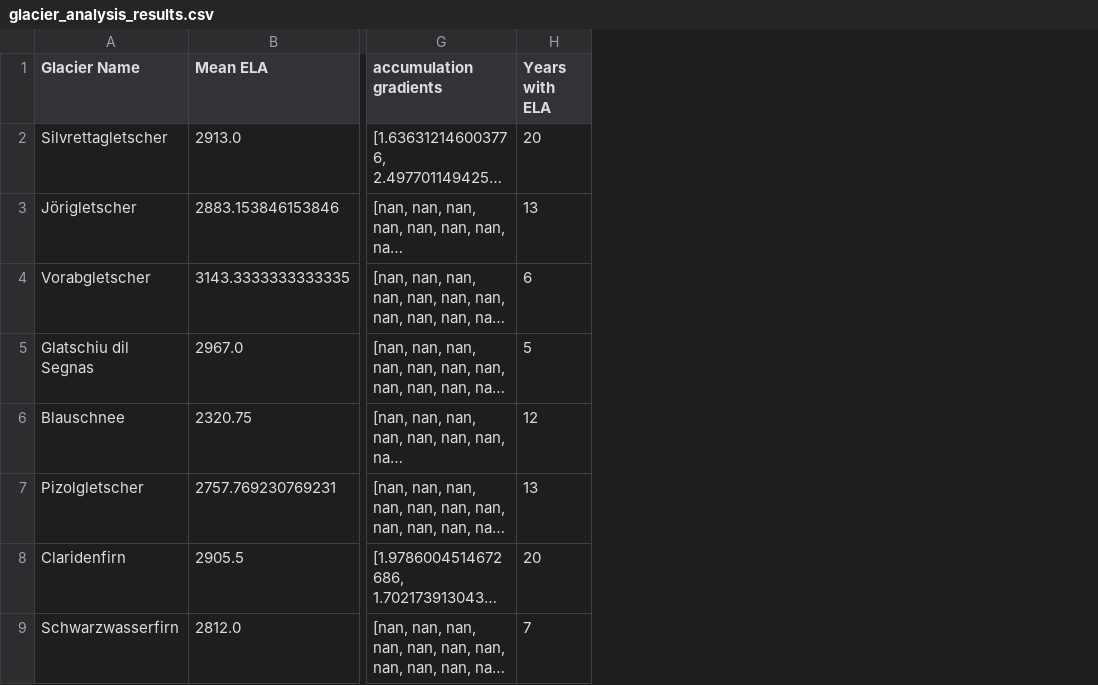
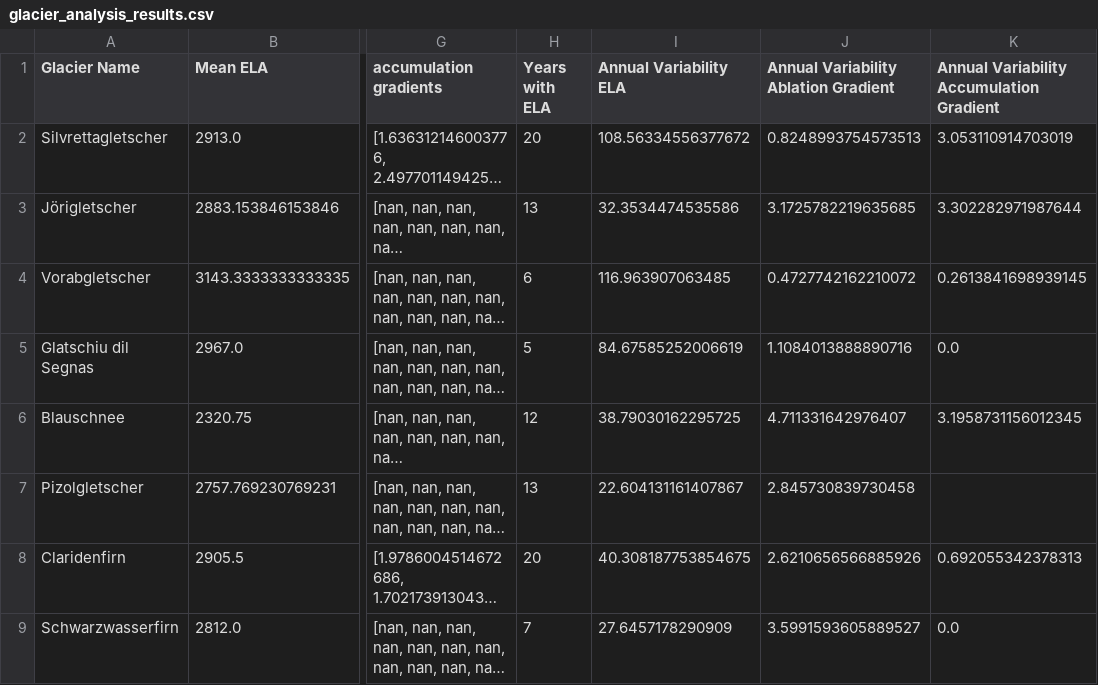
Before and after one commit to FAU-glacier-systems/FROST, a CSV file: Data/GLAMOS/glacier_analysis_results.csv, drawn as a sheet; only a part is shown, gaps mark what is left out; long unchanged cells end in …; the diff names each change by its address in the sheet, - before the commit and + after, or states it on an @@ line.

```diff
--- a/Data/GLAMOS/glacier_analysis_results.csv
+++ b/Data/GLAMOS/glacier_analysis_results.csv
+column I (Annual Variability ELA), rows 2-9: 108.56334556377672 | 32.3534474535586 | 116.963907063485 | 84.67585252006619 | 38.79030162295725 | 22.604131161407867 | 40.308187753854675 | 27.6457178290909
+column J, rows 1-9: Annual Variability Ablation Gradient | 0.8248993754573513 | 3.1725782219635685 | 0.4727742162210072 | 1.1084013888890716 | 4.711331642976407 | 2.845730839730458 | 2.6210656566885926 | 3.5991593605889527
+column K, rows 1-9: Annual Variability Accumulation Gradient | 3.053110914703019 | 3.302282971987644 | 0.2613841698939145 | 0.0 | 3.1958731156012345 |  | 0.692055342378313 | 0.0
```
Also changed, not shown: Data/GLAMOS/GLAMOS_SELECT.csv, 19 other files.
